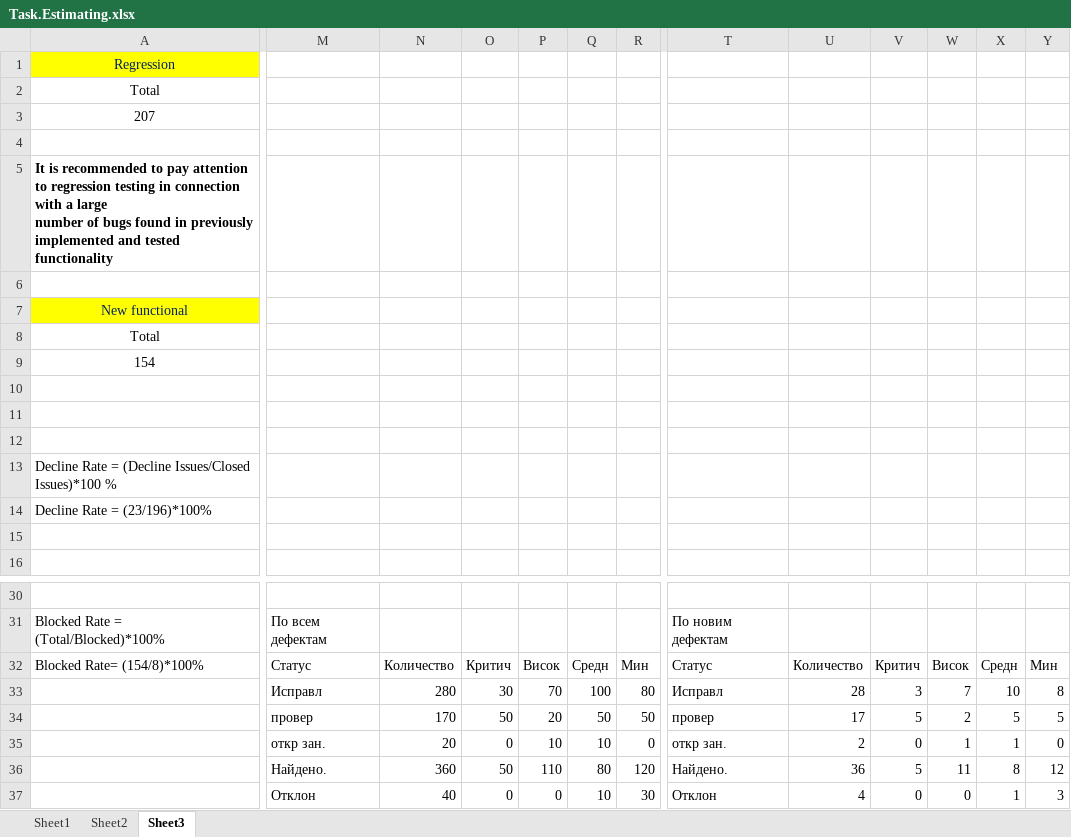
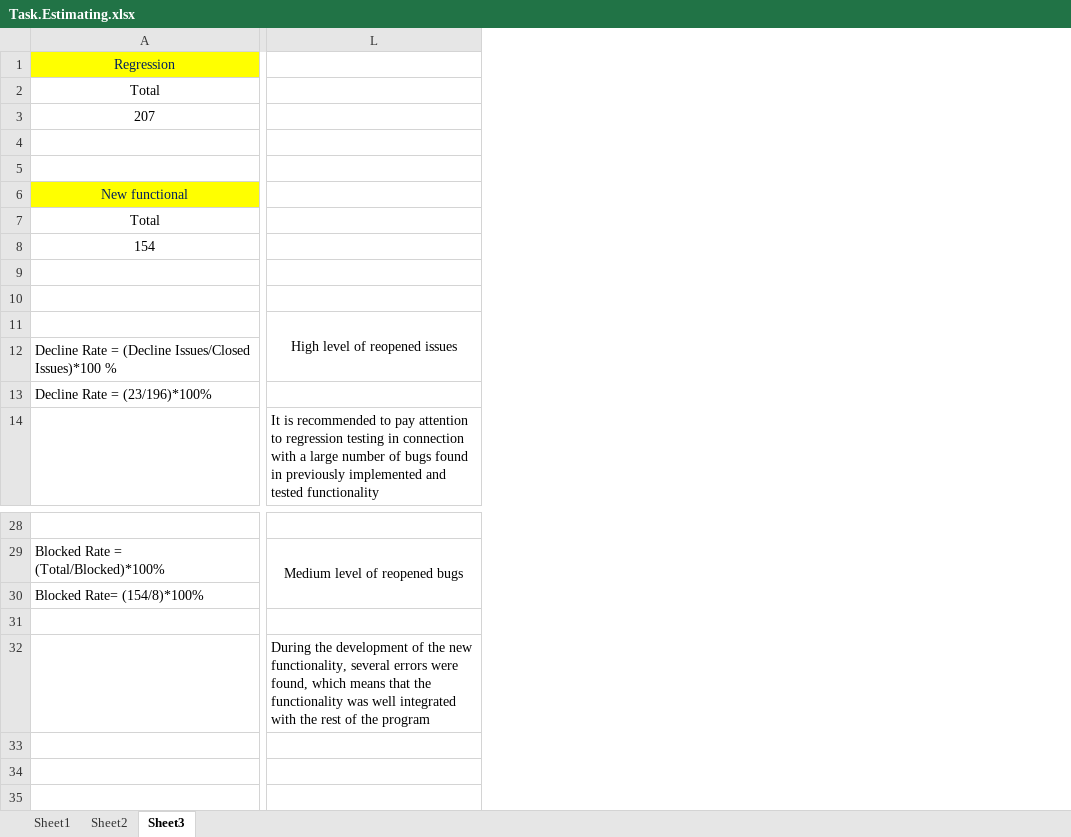
Before and after one commit to AnatoliiTymoshchuk/sft_tasks, an Excel workbook: TestCase.Estimating/Task.Estimating.xlsx, sheet Sheet3, drawn as a sheet; only a part is shown, gaps mark what is left out; values as stored, in another font and other column widths than the file's, no borders; charts and pictures not drawn; removed rows and columns are numbered as before the commit, all else as after; rows hold the shown columns only; ↵ is a line break in a cell; the diff covers the shown part only; the diff names each change by its address in the sheet, - before the commit and + after, or states it on an @@ line.

Commit message:
Estimating.upd

```diff
--- a/TestCase.Estimating/Task.Estimating.xlsx (sheet Sheet3)
+++ b/TestCase.Estimating/Task.Estimating.xlsx (sheet Sheet3)
+column L, rows 11-14: High level of reopened issues |  |  | It is recommended to pay attention to regression testing in connection with a large number of bugs found in previously implemented and tested functionality; rows 29-32: Medium level of reopened bugs |  |  | During the development of the new functionality, several errors were found, which means that the functionality was well integrated with the rest of the program
-column M, rows 31-33: По всем дефектам | Статус | Исправл; row 36: Найдено.
-column N, rows 32-33: Количество | 280; row 36: 360
-column O, rows 32-33: Критич | 30; row 36: 50
-column P, rows 32-33: Висок | 70; row 36: 110
-column Q, rows 32-33: Средн | 100; row 36: 80
-column R, rows 32-33: Мин | 80; row 36: 120
-column T, rows 31-33: По новим дефектам | Статус | Исправл; row 36: Найдено.
-column U, rows 32-33: Количество | 28; row 36: 36
-column V, rows 32-33: Критич | 3; row 36: 5
-column W, rows 32-33: Висок | 7; row 36: 11
-column X, rows 32-33: Средн | 10; row 36: 8
-column Y, rows 32-33: Мин | 8; row 36: 12
-row 5: It is recommended to pay attention to regression testing in connection with a large ↵ number of bugs found in previously implemented and tested functionality
-row 11: (empty)
+row 11:  | High level of reopened issues
-row 15: (empty)
-row 31:  | Исправл | 280 | 30 | 70 | 100 | 80 | Исправл | 28 | 3 | 7 | 10 | 8
+row 31: (empty)
-row 34:  | провер | 170 | 50 | 20 | 50 | 50 | провер | 17 | 5 | 2 | 5 | 5
-row 35:  | откр зан. | 20 | 0 | 10 | 10 | 0 | откр зан. | 2 | 0 | 1 | 1 | 0
-row 37:  | Отклон | 40 | 0 | 0 | 10 | 30 | Отклон | 4 | 0 | 0 | 1 | 3
```
Also changed, not shown: 19 added columns and 2 edited cells elsewhere in this sheet, sheet Sheet2, charts or pictures.
